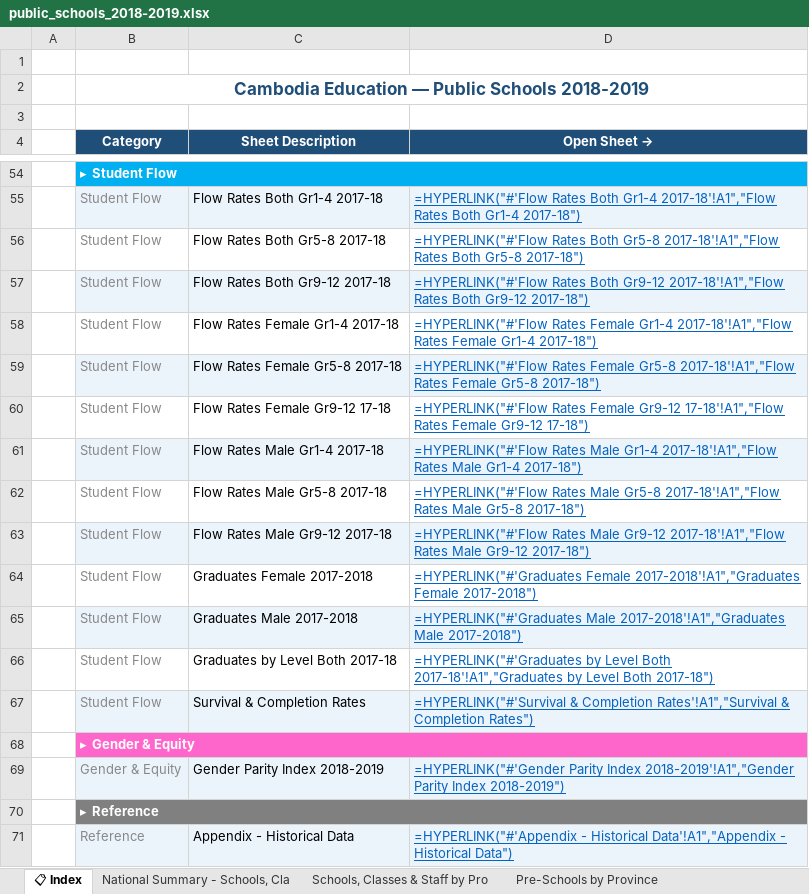
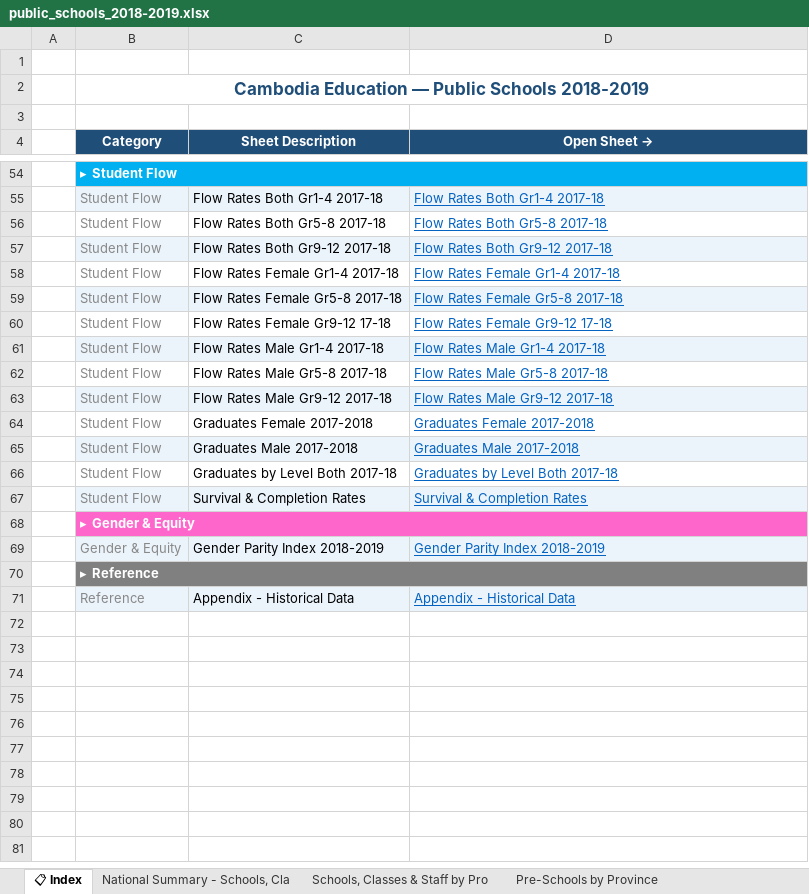
Before and after one commit to i-eat-tea/MINI_PROJECT_AMS_B_GROUP3, an Excel workbook: organized_education_data/public_schools_2018-2019.xlsx, sheet 📋 Index, drawn as a sheet; only a part is shown, gaps mark what is left out; values as stored, in another font and other column widths than the file's, no borders; formulas without a stored value are shown as written; the diff covers the shown part only; the diff names each change by its address in the sheet, - before the commit and + after, or states it on an @@ line.

```diff
--- a/organized_education_data/public_schools_2018-2019.xlsx (sheet 📋 Index)
+++ b/organized_education_data/public_schools_2018-2019.xlsx (sheet 📋 Index)
-D55 (Open Sheet →): =HYPERLINK("#'Flow Rates Both Gr1-4 2017-18'!A1","Flow Rates Both Gr1-4 2017-18")
+D55 (Open Sheet →): Flow Rates Both Gr1-4 2017-18
-D56 (Open Sheet →): =HYPERLINK("#'Flow Rates Both Gr5-8 2017-18'!A1","Flow Rates Both Gr5-8 2017-18")
+D56 (Open Sheet →): Flow Rates Both Gr5-8 2017-18
-D57 (Open Sheet →): =HYPERLINK("#'Flow Rates Both Gr9-12 2017-18'!A1","Flow Rates Both Gr9-12 2017-18")
+D57 (Open Sheet →): Flow Rates Both Gr9-12 2017-18
-D58 (Open Sheet →): =HYPERLINK("#'Flow Rates Female Gr1-4 2017-18'!A1","Flow Rates Female Gr1-4 2017-18")
+D58 (Open Sheet →): Flow Rates Female Gr1-4 2017-18
-D59 (Open Sheet →): =HYPERLINK("#'Flow Rates Female Gr5-8 2017-18'!A1","Flow Rates Female Gr5-8 2017-18")
+D59 (Open Sheet →): Flow Rates Female Gr5-8 2017-18
-D60 (Open Sheet →): =HYPERLINK("#'Flow Rates Female Gr9-12 17-18'!A1","Flow Rates Female Gr9-12 17-18")
+D60 (Open Sheet →): Flow Rates Female Gr9-12 17-18
-D61 (Open Sheet →): =HYPERLINK("#'Flow Rates Male Gr1-4 2017-18'!A1","Flow Rates Male Gr1-4 2017-18")
+D61 (Open Sheet →): Flow Rates Male Gr1-4 2017-18
-D62 (Open Sheet →): =HYPERLINK("#'Flow Rates Male Gr5-8 2017-18'!A1","Flow Rates Male Gr5-8 2017-18")
+D62 (Open Sheet →): Flow Rates Male Gr5-8 2017-18
-D63 (Open Sheet →): =HYPERLINK("#'Flow Rates Male Gr9-12 2017-18'!A1","Flow Rates Male Gr9-12 2017-18")
+D63 (Open Sheet →): Flow Rates Male Gr9-12 2017-18
-D64 (Open Sheet →): =HYPERLINK("#'Graduates Female 2017-2018'!A1","Graduates Female 2017-2018")
+D64 (Open Sheet →): Graduates Female 2017-2018
-D65 (Open Sheet →): =HYPERLINK("#'Graduates Male 2017-2018'!A1","Graduates Male 2017-2018")
+D65 (Open Sheet →): Graduates Male 2017-2018
-D66 (Open Sheet →): =HYPERLINK("#'Graduates by Level Both 2017-18'!A1","Graduates by Level Both 2017-18")
+D66 (Open Sheet →): Graduates by Level Both 2017-18
-D67 (Open Sheet →): =HYPERLINK("#'Survival & Completion Rates'!A1","Survival & Completion Rates")
+D67 (Open Sheet →): Survival & Completion Rates
-D69 (Open Sheet →): =HYPERLINK("#'Gender Parity Index 2018-2019'!A1","Gender Parity Index 2018-2019")
+D69 (Open Sheet →): Gender Parity Index 2018-2019
-D71 (Open Sheet →): =HYPERLINK("#'Appendix - Historical Data'!A1","Appendix - Historical Data")
+D71 (Open Sheet →): Appendix - Historical Data
```
Also changed, not shown: 42 edited cells elsewhere in this sheet, organized_education_data/public_schools_2019-2020.xlsx, 6 other files.
